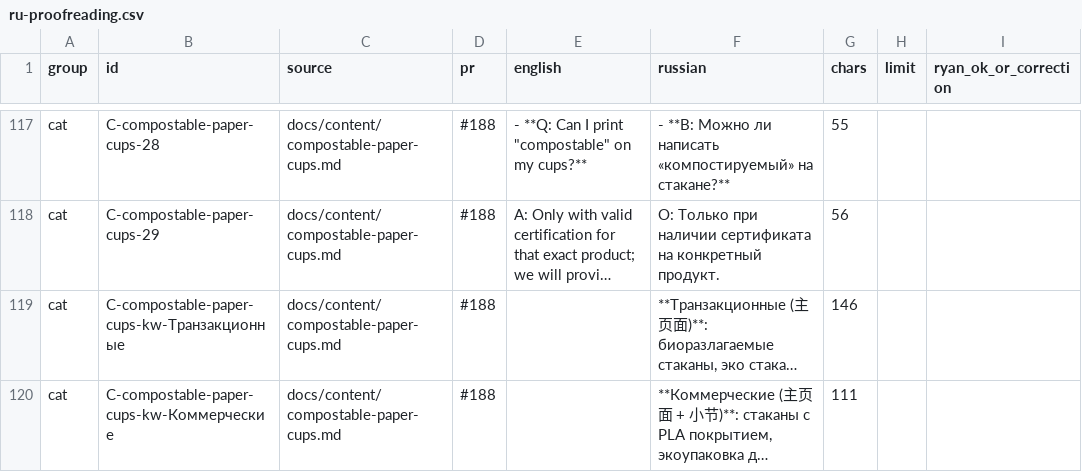
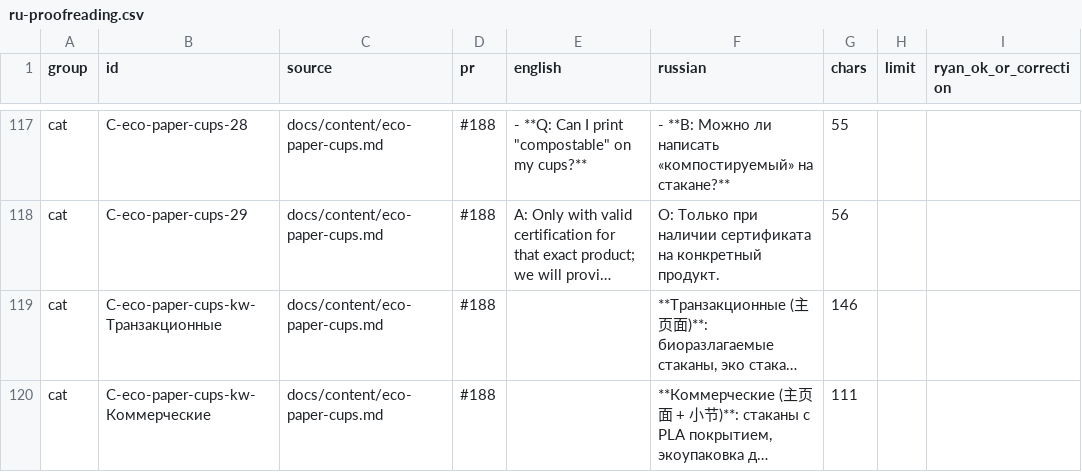
Before and after one commit to dawanglaohu/NBshiyan, a CSV file: docs/content/ru-proofreading.csv, drawn as a sheet; only a part is shown, gaps mark what is left out; long unchanged cells end in …; the diff covers the shown part only; the diff names each change by its address in the sheet, - before the commit and + after, or states it on an @@ line.

Commit message:
docs(ru): #220 final alt list (EN+RU, awaiting Ryan); F16 adds custom-gift-cards slug ambiguity; F17 Compostable→Eco-friendly; eco-paper-cups slug/meta/anchors synced (Refs #99)

```diff
--- a/docs/content/ru-proofreading.csv
+++ b/docs/content/ru-proofreading.csv
-B117 (id): C-compostable-paper-cups-28
+B117 (id): C-eco-paper-cups-28
-C117:C120 (source): docs/content/compostable-paper-cups.md
+C117:C120 (source): docs/content/eco-paper-cups.md
-B118 (id): C-compostable-paper-cups-29
+B118 (id): C-eco-paper-cups-29
-B119 (id): C-compostable-paper-cups-kw-Транзакционные
+B119 (id): C-eco-paper-cups-kw-Транзакционные
-B120 (id): C-compostable-paper-cups-kw-Коммерческие
+B120 (id): C-eco-paper-cups-kw-Коммерческие
```
Also changed, not shown: 120 edited cells elsewhere in this file, 1 other file.
